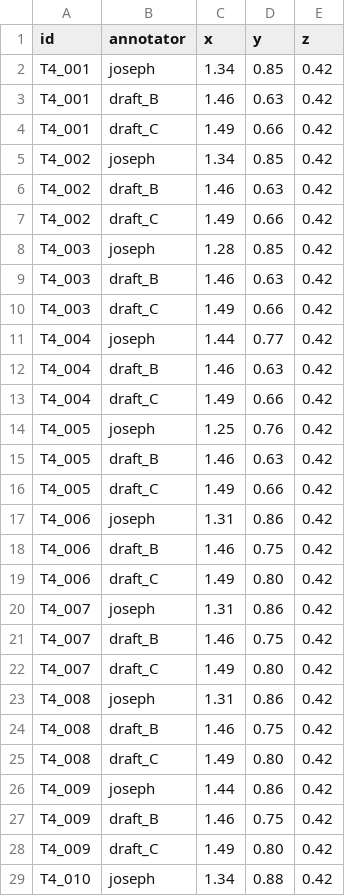
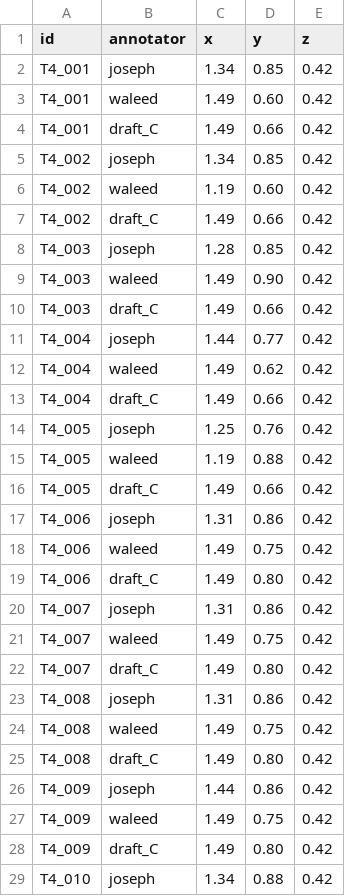
Before and after one commit to YangLin14/Talk-to-Robot, a CSV file: docs/t4_annotations.csv, drawn as a sheet; only a part is shown; the diff covers the shown part only.

Commit message:
Added Waleed's Annotations for T4

```diff
--- a/docs/t4_annotations.csv
+++ b/docs/t4_annotations.csv
@@ -2,27 +2,27 @@ id,annotator,x,y,z
 T4_001,joseph,1.34,0.85,0.42
-T4_001,draft_B,1.46,0.63,0.42
+T4_001,waleed,1.49,0.60,0.42
 T4_001,draft_C,1.49,0.66,0.42
 T4_002,joseph,1.34,0.85,0.42
-T4_002,draft_B,1.46,0.63,0.42
+T4_002,waleed,1.19,0.60,0.42
 T4_002,draft_C,1.49,0.66,0.42
 T4_003,joseph,1.28,0.85,0.42
-T4_003,draft_B,1.46,0.63,0.42
+T4_003,waleed,1.49,0.90,0.42
 T4_003,draft_C,1.49,0.66,0.42
 T4_004,joseph,1.44,0.77,0.42
-T4_004,draft_B,1.46,0.63,0.42
+T4_004,waleed,1.49,0.62,0.42
 T4_004,draft_C,1.49,0.66,0.42
 T4_005,joseph,1.25,0.76,0.42
-T4_005,draft_B,1.46,0.63,0.42
+T4_005,waleed,1.19,0.88,0.42
 T4_005,draft_C,1.49,0.66,0.42
 T4_006,joseph,1.31,0.86,0.42
-T4_006,draft_B,1.46,0.75,0.42
+T4_006,waleed,1.49,0.75,0.42
 T4_006,draft_C,1.49,0.80,0.42
 T4_007,joseph,1.31,0.86,0.42
-T4_007,draft_B,1.46,0.75,0.42
+T4_007,waleed,1.49,0.75,0.42
 T4_007,draft_C,1.49,0.80,0.42
 T4_008,joseph,1.31,0.86,0.42
-T4_008,draft_B,1.46,0.75,0.42
+T4_008,waleed,1.49,0.75,0.42
 T4_008,draft_C,1.49,0.80,0.42
 T4_009,joseph,1.44,0.86,0.42
-T4_009,draft_B,1.46,0.75,0.42
+T4_009,waleed,1.49,0.75,0.42
 T4_009,draft_C,1.49,0.80,0.42
```
Also changed, not shown: 29 edited cells elsewhere in this file.
